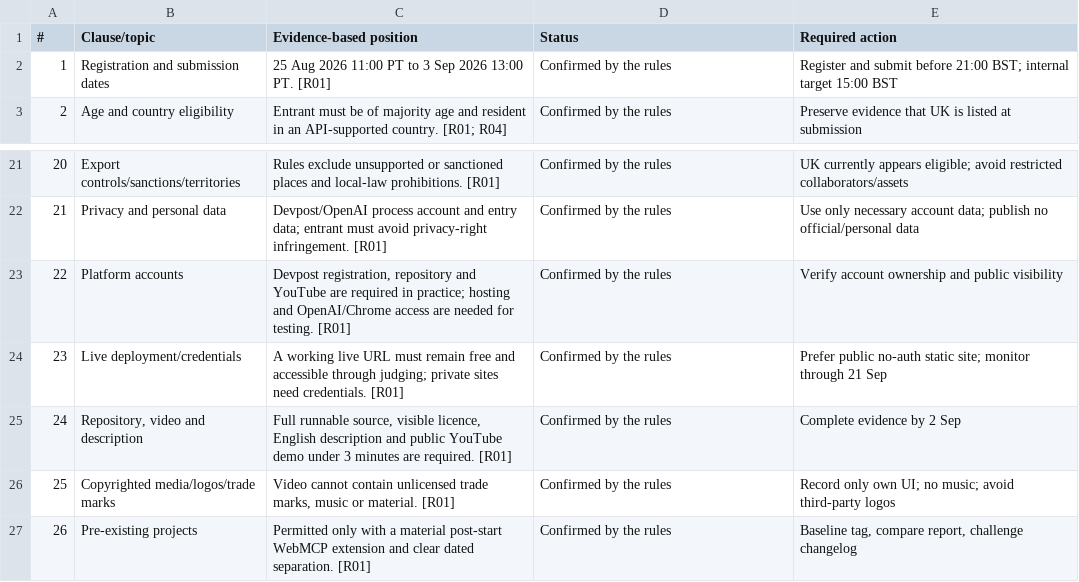
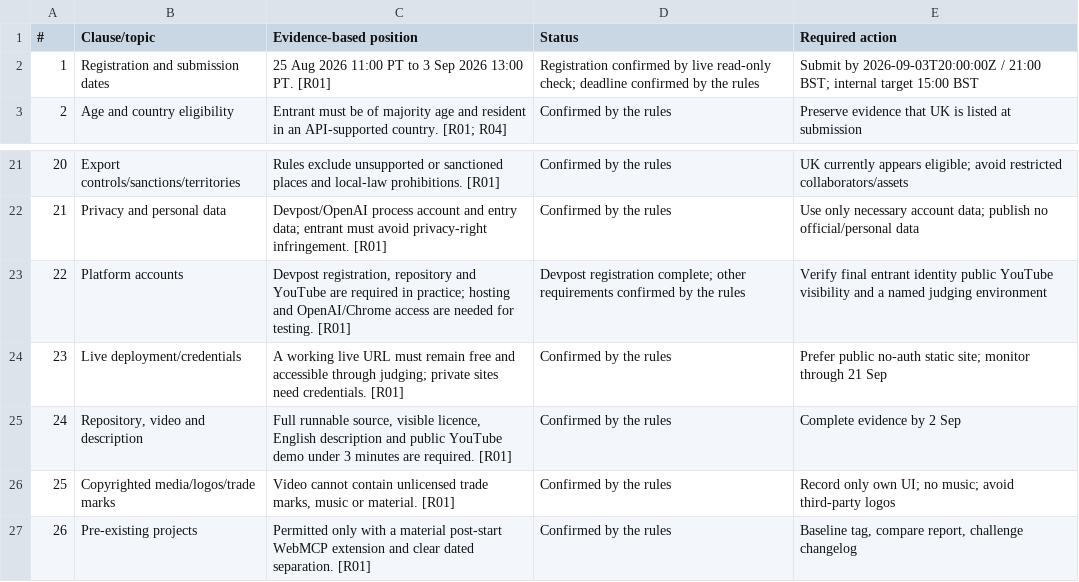
Before and after one commit to chris-page-gov/govuk-webmcp, a CSV file: docs/competition/competition-rules-matrix.csv, drawn as a sheet; only a part is shown, gaps mark what is left out.

```diff
--- a/docs/competition/competition-rules-matrix.csv
+++ b/docs/competition/competition-rules-matrix.csv
@@ -1,3 +1,3 @@
 #,Clause/topic,Evidence-based position,Status,Required action
-1,Registration and submission dates,25 Aug 2026 11:00 PT to 3 Sep 2026 13:00 PT. [R01],Confirmed by the rules,Register and submit before 21:00 BST; internal target 15:00 BST
+1,Registration and submission dates,25 Aug 2026 11:00 PT to 3 Sep 2026 13:00 PT. [R01],Registration confirmed by live read-only check; deadline confirmed by the rules,Submit by 2026-09-03T20:00:00Z / 21:00 BST; internal target 15:00 BST
 2,Age and country eligibility,Entrant must be of majority age and resident in an API-supported country. [R01; R04],Confirmed by the rules,Preserve evidence that UK is listed at submission
@@ -22,3 +22,3 @@
 21,Privacy and personal data,Devpost/OpenAI process account and entry data; entrant must avoid privacy-right infringement. [R01],Confirmed by the rules,Use only necessary account data; publish no official/personal data
-22,Platform accounts,"Devpost registration, repository and YouTube are required in practice; hosting and OpenAI/Chrome access are needed for testing. [R01]",Confirmed by the rules,Verify account ownership and public visibility
+22,Platform accounts,"Devpost registration, repository and YouTube are required in practice; hosting and OpenAI/Chrome access are needed for testing. [R01]",Devpost registration complete; other requirements confirmed by the rules,Verify final entrant identity public YouTube visibility and a named judging environment
 23,Live deployment/credentials,A working live URL must remain free and accessible through judging; private sites need credentials. [R01],Confirmed by the rules,Prefer public no-auth static site; monitor through 21 Sep
```
Also changed, not shown: docs/competition/asset-register.csv, docs/competition/evaluation-set.csv, 38 other files.
